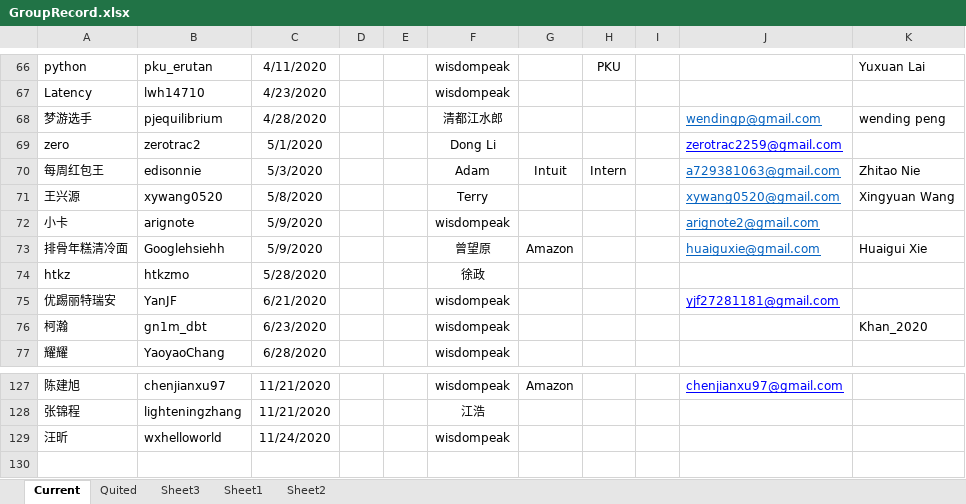
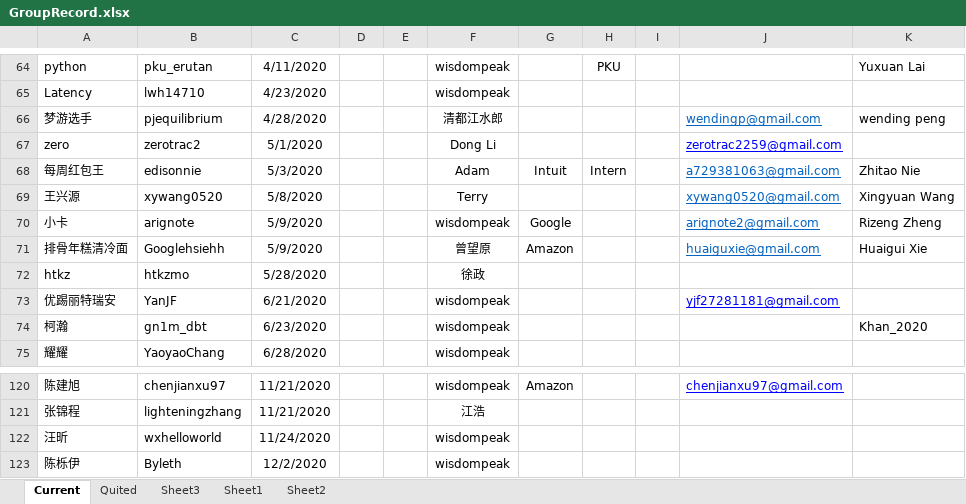
Before and after one commit to wisdompeak/lc-score-board, an Excel workbook: generateEXCEL/Data/Members/GroupRecord.xlsx, sheet Current, drawn as a sheet; only a part is shown, gaps mark what is left out; values as stored, in another font and other column widths than the file's, no borders; addresses are those after the commit; the diff covers the shown part only; the diff names each change by its address in the sheet, - before the commit and + after, or states it on an @@ line.

```diff
--- a/generateEXCEL/Data/Members/GroupRecord.xlsx (sheet Current)
+++ b/generateEXCEL/Data/Members/GroupRecord.xlsx (sheet Current)
-G70: (empty)
+G70: Google
-K70: (empty)
+K70: Rizeng Zheng
+row 123: 陈栎伊 | Byleth | 12/2/2020 |  |  | wisdompeak
```
Also changed, not shown: 7 removed rows elsewhere in this sheet, sheet Quited, generateEXCEL/graduates.xlsx, generateEXCEL/index.xlsx, 17 other files.
